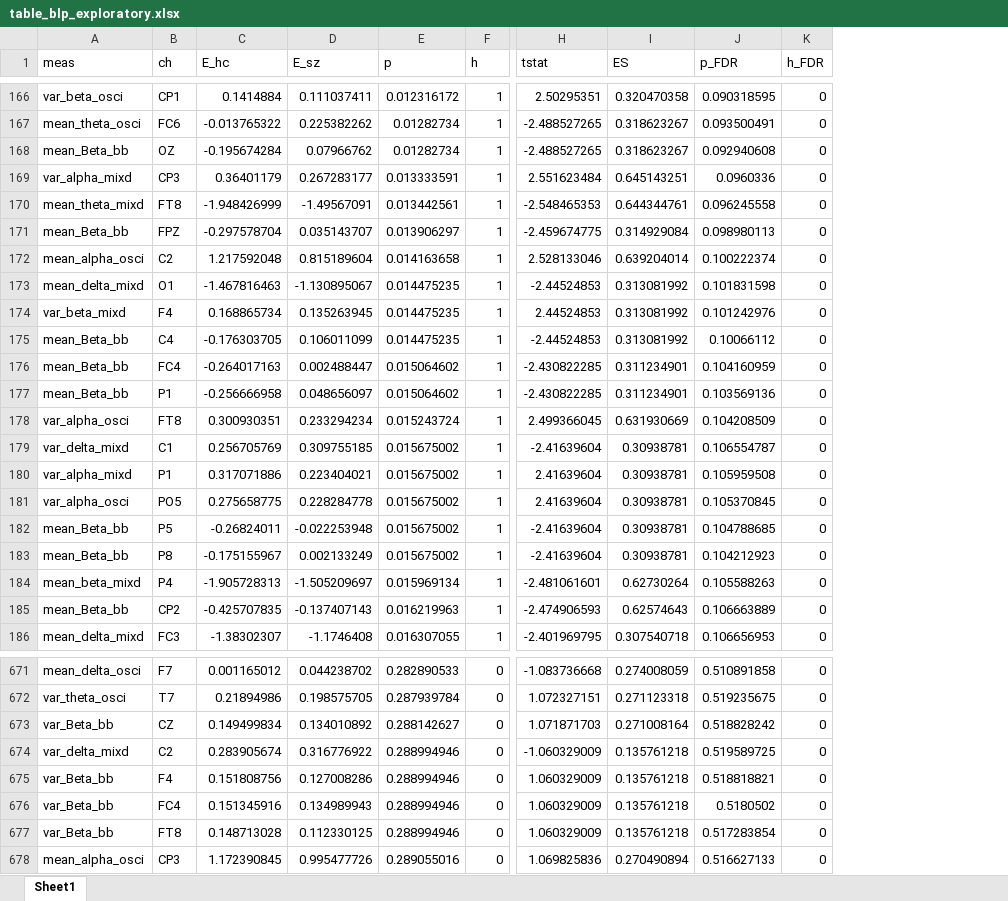
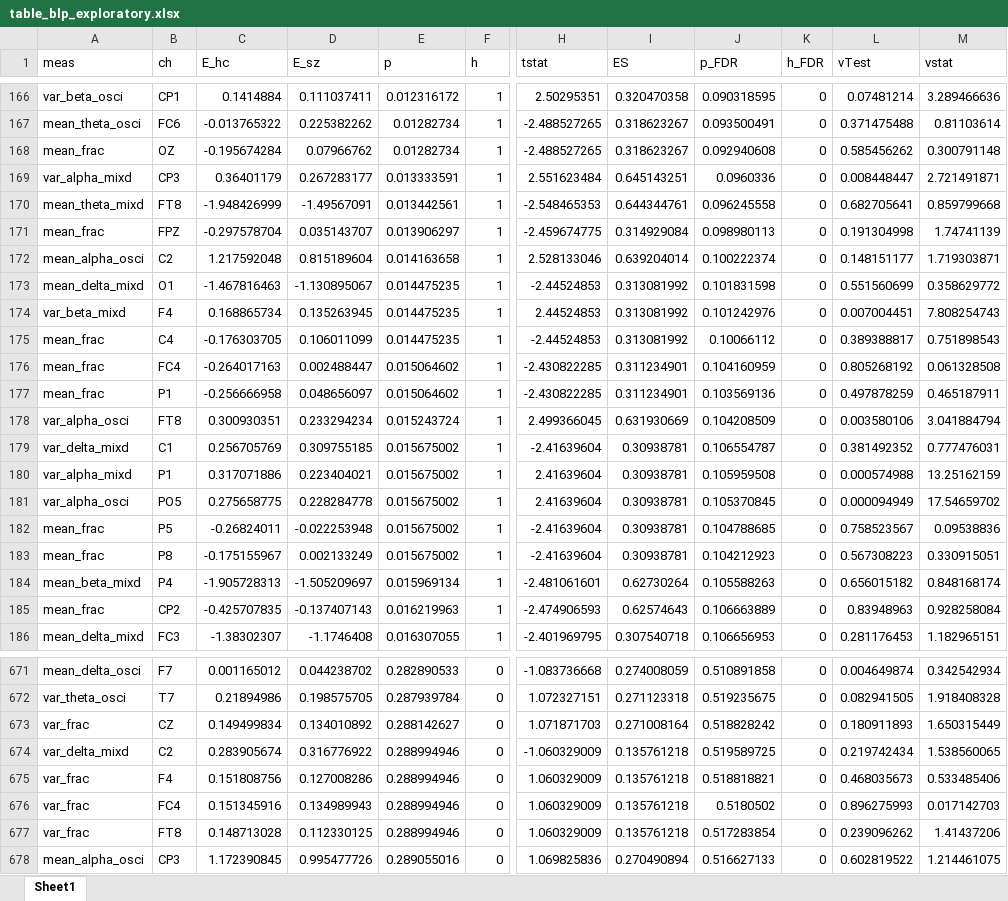
Before and after one commit to samuelracz/schizophrenia_BLP_dynamics, an Excel workbook: miscellaneous/table_blp_exploratory.xlsx, sheet Sheet1, drawn as a sheet; only a part is shown, gaps mark what is left out; values as stored, in another font and other column widths than the file's, no borders; the diff covers the shown part only; the diff names each change by its address in the sheet, - before the commit and + after, or states it on an @@ line.

```diff
--- a/miscellaneous/table_blp_exploratory.xlsx (sheet Sheet1)
+++ b/miscellaneous/table_blp_exploratory.xlsx (sheet Sheet1)
+column L (vTest), rows 166-186: 0.07481214 | 0.371475488 | 0.585456262 | 0.008448447 | 0.682705641 | 0.191304998 | 0.148151177 | 0.551560699 | 0.007004451 | 0.389388817 | 0.805268192 | 0.497878259 | 0.003580106 | 0.381492352 | 0.000574988 | 0.000094949 | 0.758523567 | 0.567308223 | 0.656015182 | 0.83948963 | 0.281176453; rows 671-678: 0.004649874 | 0.082941505 | 0.180911893 | 0.219742434 | 0.468035673 | 0.896275993 | 0.239096262 | 0.602819522
+column M (vstat), rows 166-186: 3.289466636 | 0.81103614 | 0.300791148 | 2.721491871 | 0.859799668 | 1.74741139 | 1.719303871 | 0.358629772 | 7.808254743 | 0.751898543 | 0.061328508 | 0.465187911 | 3.041884794 | 0.777476031 | 13.25162159 | 17.54659702 | 0.09538836 | 0.330915051 | 0.848168174 | 0.928258084 | 1.182965151; rows 671-678: 0.342542934 | 1.918408328 | 1.650315449 | 1.538560065 | 0.533485406 | 0.017142703 | 1.41437206 | 1.214461075
-A168 (meas): mean_Beta_bb
+A168 (meas): mean_frac
-A171 (meas): mean_Beta_bb
+A171 (meas): mean_frac
-A175:A177 (meas): mean_Beta_bb
+A175:A177 (meas): mean_frac
-A182:A183 (meas): mean_Beta_bb
+A182:A183 (meas): mean_frac
-A185 (meas): mean_Beta_bb
+A185 (meas): mean_frac
-A673 (meas): var_Beta_bb
+A673 (meas): var_frac
-A675:A677 (meas): var_Beta_bb
+A675:A677 (meas): var_frac
```
Also changed, not shown: 98 edited cells elsewhere in this sheet, miscellaneous/table_blp_rsn.xlsx.
